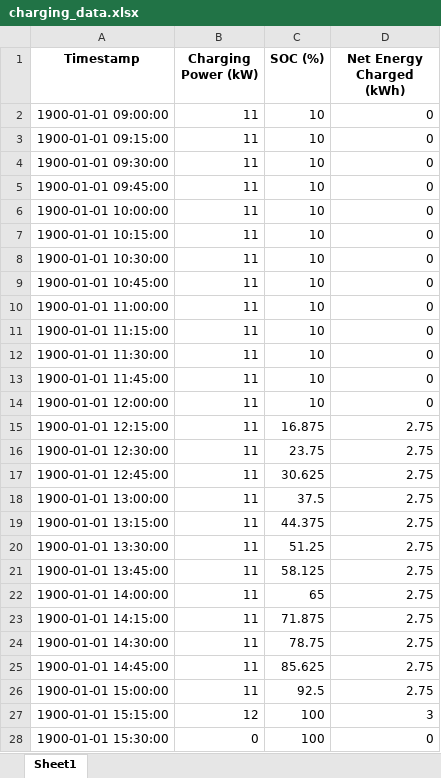
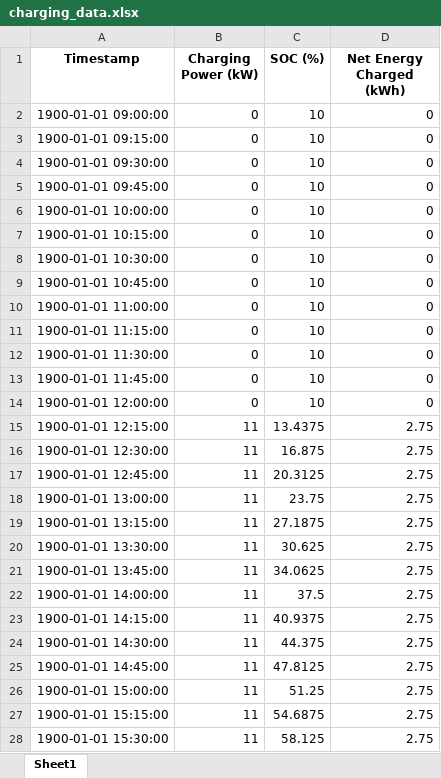
Before and after one commit to artadsm/SIM-EV, an Excel workbook: Exports/charging_data.xlsx, sheet Sheet1, drawn as a sheet; only a part is shown; values as stored, in another font and other column widths than the file's, no borders; the diff covers the shown part only; the diff names each change by its address in the sheet, - before the commit and + after, or states it on an @@ line.

Commit message:
update: data

```diff
--- a/Exports/charging_data.xlsx (sheet Sheet1)
+++ b/Exports/charging_data.xlsx (sheet Sheet1)
-B2:B14 (Charging Power (kW)): 11
+B2:B14 (Charging Power (kW)): 0
-C15 (SOC (%)): 16.875
+C15 (SOC (%)): 13.4375
-C16 (SOC (%)): 23.75
+C16 (SOC (%)): 16.875
-C17 (SOC (%)): 30.625
+C17 (SOC (%)): 20.3125
-C18 (SOC (%)): 37.5
+C18 (SOC (%)): 23.75
-C19 (SOC (%)): 44.375
+C19 (SOC (%)): 27.1875
-C20 (SOC (%)): 51.25
+C20 (SOC (%)): 30.625
-C21 (SOC (%)): 58.125
+C21 (SOC (%)): 34.0625
-C22 (SOC (%)): 65
+C22 (SOC (%)): 37.5
-C23 (SOC (%)): 71.875
+C23 (SOC (%)): 40.9375
-C24 (SOC (%)): 78.75
+C24 (SOC (%)): 44.375
-C25 (SOC (%)): 85.625
+C25 (SOC (%)): 47.8125
-C26 (SOC (%)): 92.5
+C26 (SOC (%)): 51.25
-B27 (Charging Power (kW)): 12
+B27 (Charging Power (kW)): 11
-C27 (SOC (%)): 100
+C27 (SOC (%)): 54.6875
-D27 (Net Energy Charged (kWh)): 3
+D27 (Net Energy Charged (kWh)): 2.75
-B28 (Charging Power (kW)): 0
+B28 (Charging Power (kW)): 11
-C28 (SOC (%)): 100
+C28 (SOC (%)): 58.125
-D28 (Net Energy Charged (kWh)): 0
+D28 (Net Energy Charged (kWh)): 2.75
```
Also changed, not shown: 54 edited cells elsewhere in this sheet, 2 other files.
